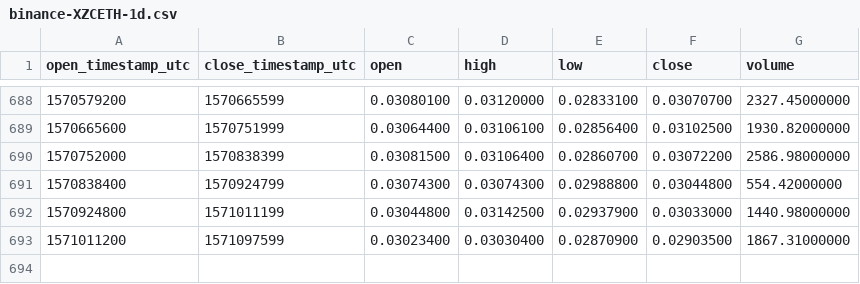
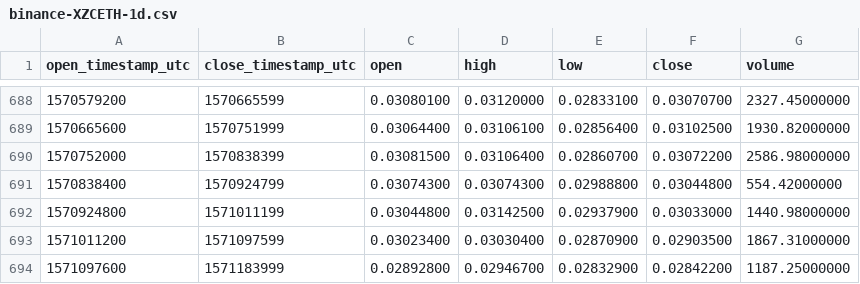
Before and after one commit to cryptobigbro/binance-XZCETH, a CSV file: binance-XZCETH-1d.csv, drawn as a sheet; only a part is shown, gaps mark what is left out; the diff names each change by its address in the sheet, - before the commit and + after, or states it on an @@ line.

Commit message:
Update OHLCV data.

```diff
--- a/binance-XZCETH-1d.csv
+++ b/binance-XZCETH-1d.csv
+row 694: 1571097600 | 1571183999 | 0.02892800 | 0.02946700 | 0.02832900 | 0.02842200 | 1187.25000000
```
Also changed, not shown: 1 other file.
